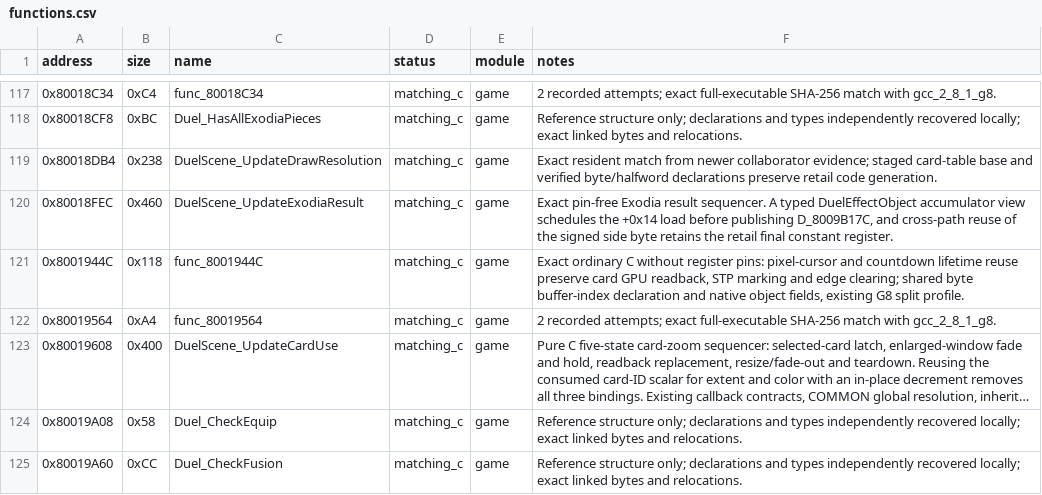
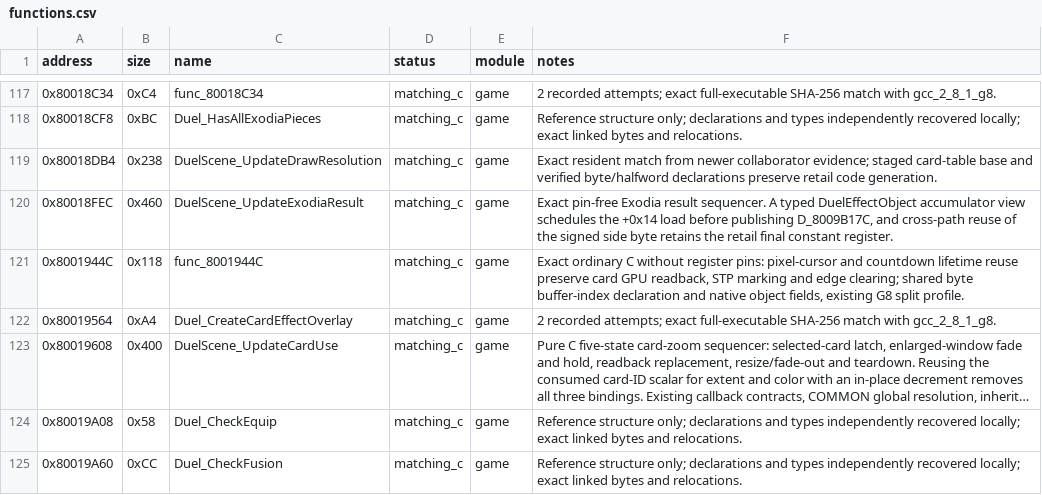
Before and after one commit to Unchiga/DecompRecomp, a CSV file: config/slus_01411/functions.csv, drawn as a sheet; only a part is shown, gaps mark what is left out; long unchanged cells end in …; the diff names each change by its address in the sheet, - before the commit and + after, or states it on an @@ line.

```diff
--- a/config/slus_01411/functions.csv
+++ b/config/slus_01411/functions.csv
-C122 (name): func_80019564
+C122 (name): Duel_CreateCardEffectOverlay
```
Also changed, not shown: notes/semantic-symbol-map.csv, 9 other files.
